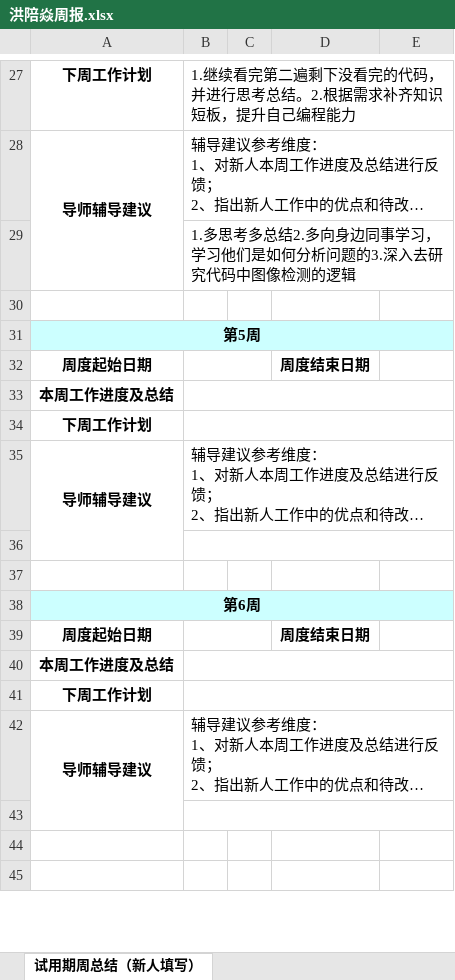
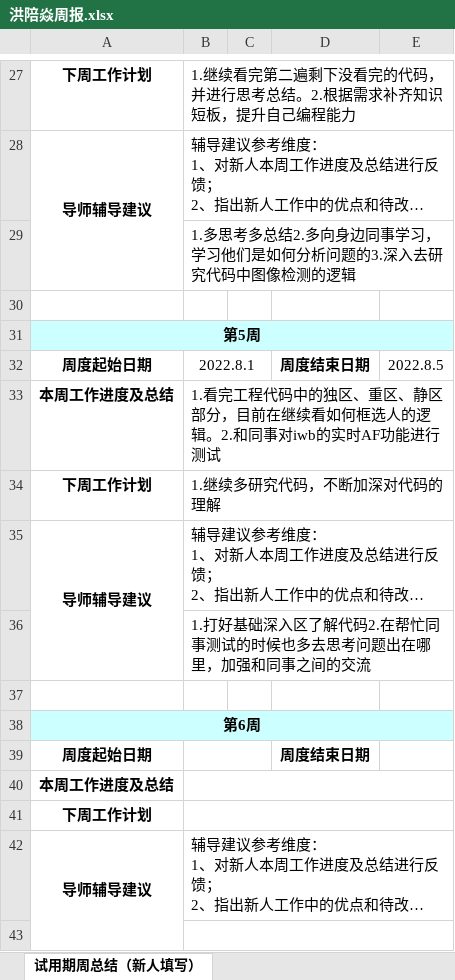
Before and after one commit to lytaaf/work, an Excel workbook: 洪陪焱周报.xlsx, sheet 试用期周总结（新人填写）, drawn as a sheet; only a part is shown, gaps mark what is left out; the shorter side is filled out with more unchanged rows; long unchanged cells end in …; values as stored, in another font and other column widths than the file's, no borders; the diff names each change by its address in the sheet, - before the commit and + after, or states it on an @@ line.

```diff
--- a/洪陪焱周报.xlsx (sheet 试用期周总结（新人填写）)
+++ b/洪陪焱周报.xlsx (sheet 试用期周总结（新人填写）)
-B32: (empty)
+B32: 2022.8.1
-E32: (empty)
+E32: 2022.8.5
-B33: (empty)
+B33: 1.看完工程代码中的独区、重区、静区部分，目前在继续看如何框选人的逻辑。2.和同事对iwb的实时AF功能进行测试
-B34: (empty)
+B34: 1.继续多研究代码，不断加深对代码的理解
-B36: (empty)
+B36: 1.打好基础深入区了解代码2.在帮忙同事测试的时候也多去思考问题出在哪里，加强和同事之间的交流
```
Also changed, not shown: 2 other files.
